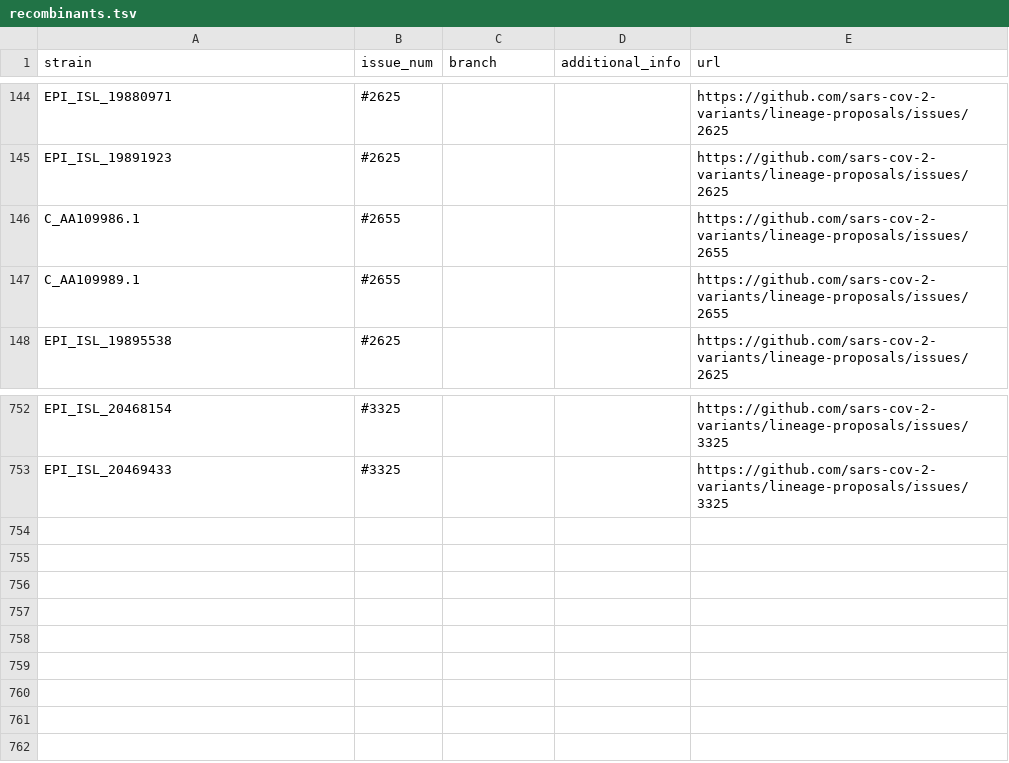
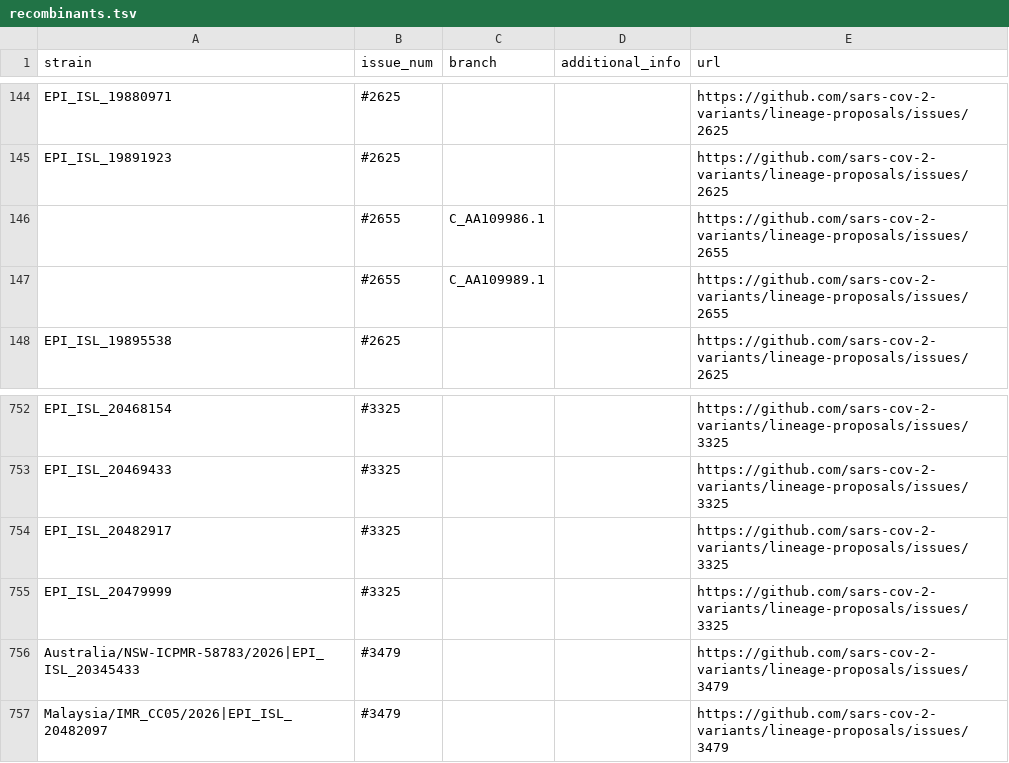
Before and after one commit to sars-cov-2-variants/lineage-proposals, a TSV file: recombinants.tsv, drawn as a sheet; only a part is shown, gaps mark what is left out.

```diff
--- a/recombinants.tsv
+++ b/recombinants.tsv
@@ -145,4 +145,4 @@ EPI_ISL_19880971	#2625			https://github.com/sars-cov-2-variants/lineage-proposal
 EPI_ISL_19891923	#2625			https://github.com/sars-cov-2-variants/lineage-proposals/issues/2625
-C_AA109986.1	#2655			https://github.com/sars-cov-2-variants/lineage-proposals/issues/2655
-C_AA109989.1	#2655			https://github.com/sars-cov-2-variants/lineage-proposals/issues/2655
+	#2655	C_AA109986.1		https://github.com/sars-cov-2-variants/lineage-proposals/issues/2655
+	#2655	C_AA109989.1		https://github.com/sars-cov-2-variants/lineage-proposals/issues/2655
 EPI_ISL_19895538	#2625			https://github.com/sars-cov-2-variants/lineage-proposals/issues/2625
@@ -753 +753,5 @@ EPI_ISL_20468154	#3325			https://github.com/sars-cov-2-variants/lineage-proposal
 EPI_ISL_20469433	#3325			https://github.com/sars-cov-2-variants/lineage-proposals/issues/3325
+EPI_ISL_20482917	#3325			https://github.com/sars-cov-2-variants/lineage-proposals/issues/3325
+EPI_ISL_20479999	#3325			https://github.com/sars-cov-2-variants/lineage-proposals/issues/3325
+Australia/NSW-ICPMR-58783/2026|EPI_ISL_20345433	#3479			https://github.com/sars-cov-2-variants/lineage-proposals/issues/3479
+Malaysia/IMR_CC05/2026|EPI_ISL_20482097	#3479			https://github.com/sars-cov-2-variants/lineage-proposals/issues/3479
```
Also changed, not shown: 1 other file.
